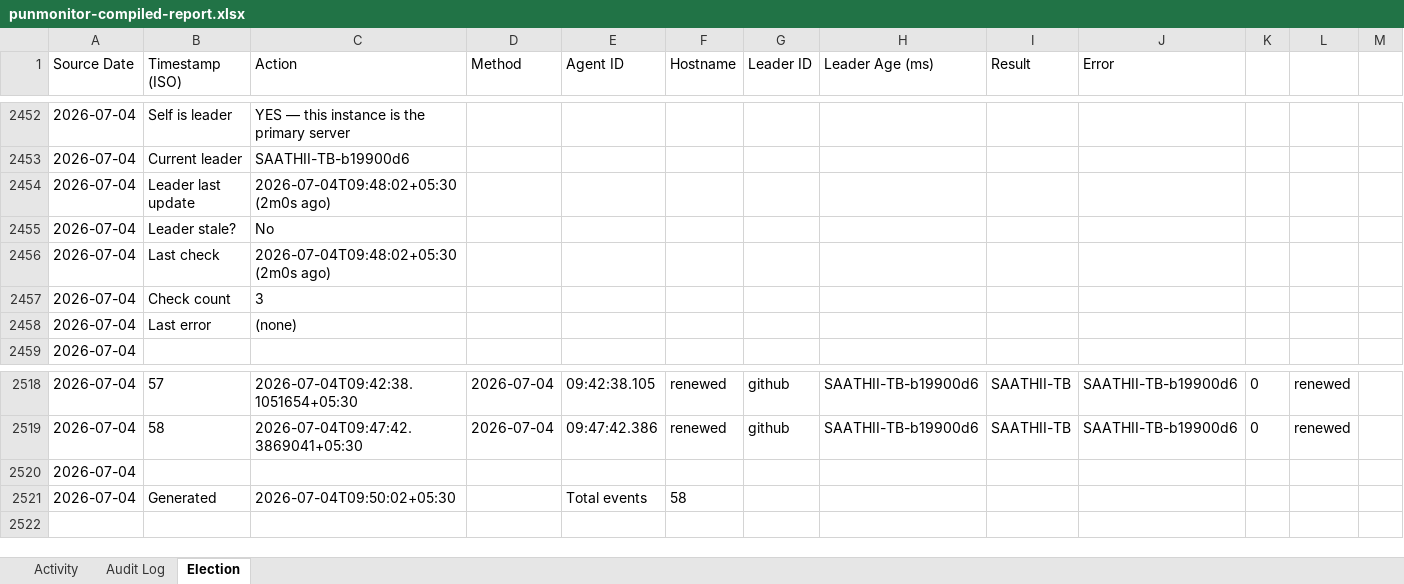
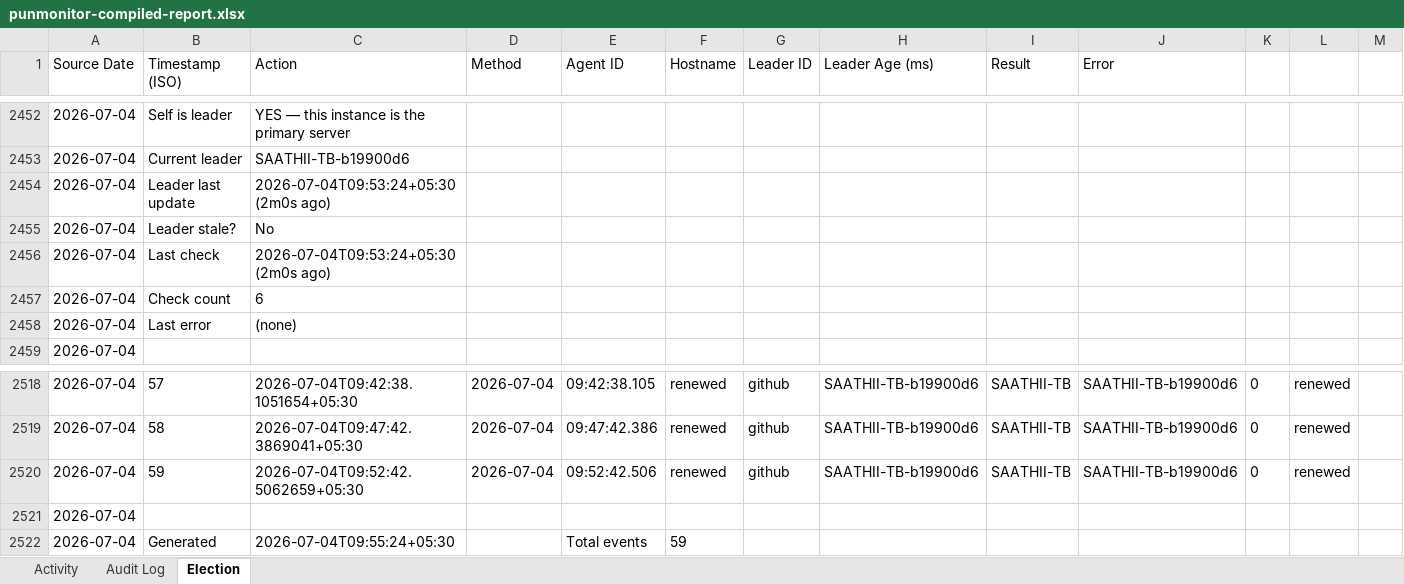
Before and after one commit to puniteswra-spec/PU, an Excel workbook: punmonitor-compiled-report.xlsx, sheet Election, drawn as a sheet; only a part is shown, gaps mark what is left out; values as stored, in another font and other column widths than the file's, no borders; addresses are those after the commit; the diff names each change by its address in the sheet, - before the commit and + after, or states it on an @@ line.

Commit message:
compiled report 2026-07-04: 59 election events, 3 audit entries

```diff
--- a/punmonitor-compiled-report.xlsx (sheet Election)
+++ b/punmonitor-compiled-report.xlsx (sheet Election)
-C2454 (Action): 2026-07-04T09:48:02+05:30 (2m0s ago)
+C2454 (Action): 2026-07-04T09:53:24+05:30 (2m0s ago)
-C2456 (Action): 2026-07-04T09:48:02+05:30 (2m0s ago)
+C2456 (Action): 2026-07-04T09:53:24+05:30 (2m0s ago)
-C2457 (Action): 3
+C2457 (Action): 6
+row 2520: 2026-07-04 | 59 | 2026-07-04T09:52:42.5062659+05:30 | 2026-07-04 | 09:52:42.506 | renewed | github | SAATHII-TB-b19900d6 | SAATHII-TB | SAATHII-TB-b19900d6 | 0 | renewed
-C2522 (Action): 2026-07-04T09:50:02+05:30
+C2522 (Action): 2026-07-04T09:55:24+05:30
-F2522 (Hostname): 58
+F2522 (Hostname): 59
```
Also changed, not shown: sheet Activity.
